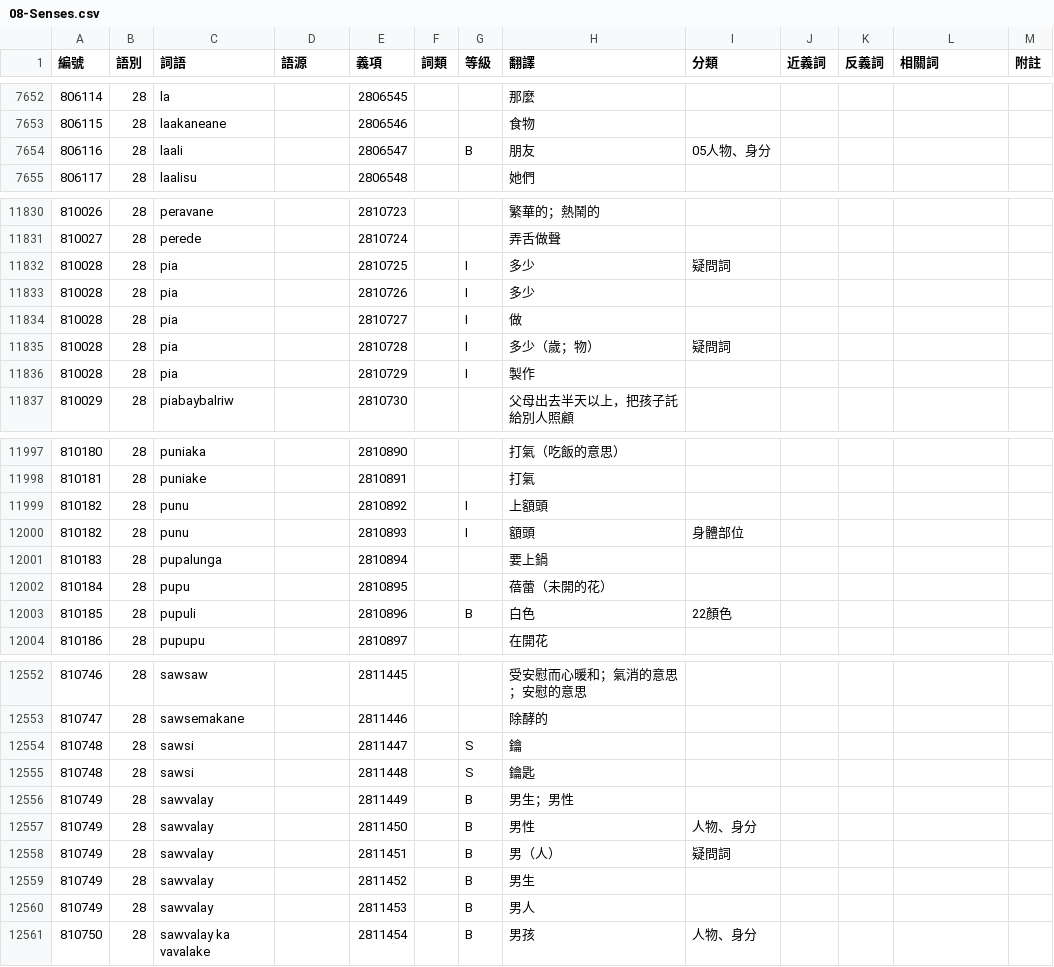
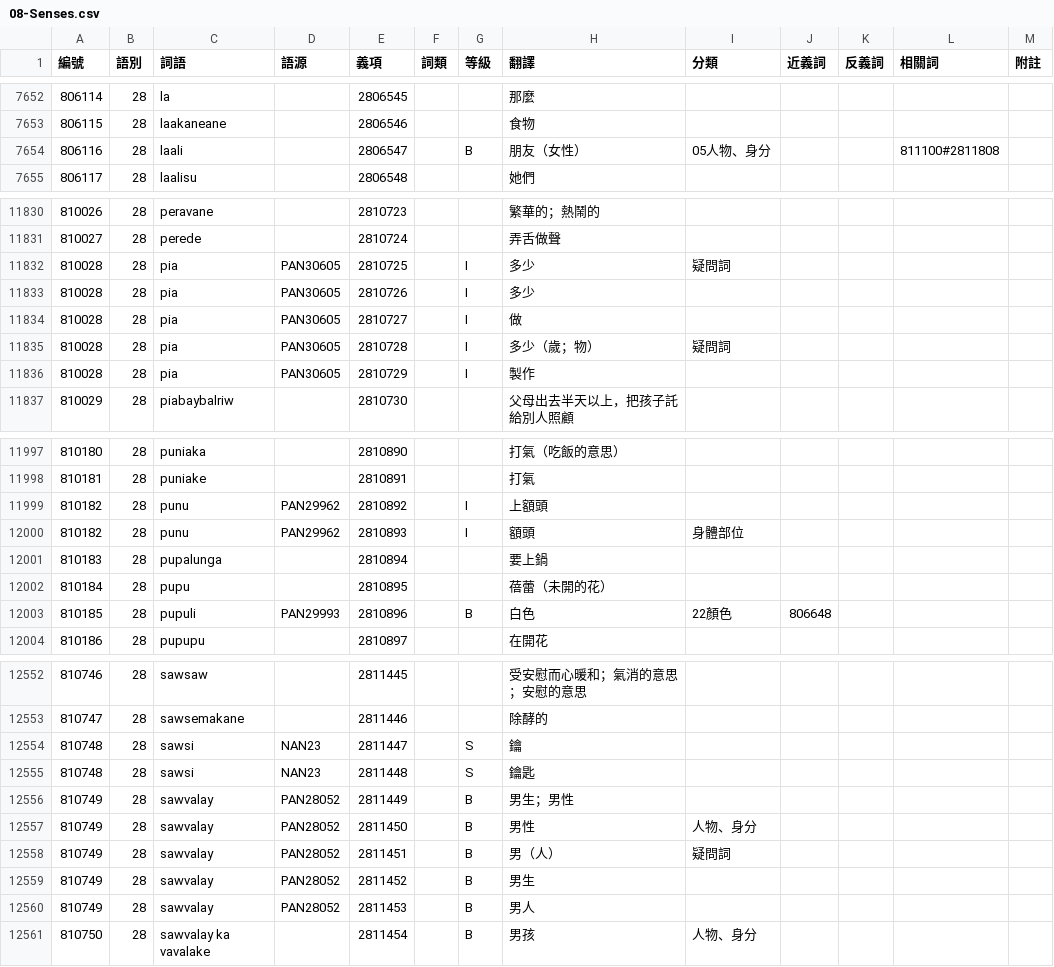
Before and after one commit to haiangdict/HLDDru, a CSV file: data/08-Senses.csv, drawn as a sheet; only a part is shown, gaps mark what is left out; the diff covers the shown part only.

```diff
--- a/data/08-Senses.csv
+++ b/data/08-Senses.csv
@@ -7653,3 +7653,3 @@
 806115,28,laakaneane,,2806546,,,食物,,,,,
-806116,28,laali,,2806547,,B,朋友,05人物、身分,,,,
+806116,28,laali,,2806547,,B,朋友（女性）,05人物、身分,,,811100#2811808,
 806117,28,laalisu,,2806548,,,她們,,,,,
@@ -11831,7 +11831,7 @@
 810027,28,perede,,2810724,,,弄舌做聲,,,,,
-810028,28,pia,,2810725,,I,多少,疑問詞,,,,
-810028,28,pia,,2810726,,I,多少,,,,,
-810028,28,pia,,2810727,,I,做,,,,,
-810028,28,pia,,2810728,,I,多少（歲；物）,疑問詞,,,,
-810028,28,pia,,2810729,,I,製作,,,,,
+810028,28,pia,PAN30605,2810725,,I,多少,疑問詞,,,,
+810028,28,pia,PAN30605,2810726,,I,多少,,,,,
+810028,28,pia,PAN30605,2810727,,I,做,,,,,
+810028,28,pia,PAN30605,2810728,,I,多少（歲；物）,疑問詞,,,,
+810028,28,pia,PAN30605,2810729,,I,製作,,,,,
 810029,28,piabaybalriw,,2810730,,,父母出去半天以上，把孩子託給別人照顧,,,,,
@@ -11998,7 +11998,7 @@
 810181,28,puniake,,2810891,,,打氣,,,,,
-810182,28,punu,,2810892,,I,上額頭,,,,,
-810182,28,punu,,2810893,,I,額頭,身體部位,,,,
+810182,28,punu,PAN29962,2810892,,I,上額頭,,,,,
+810182,28,punu,PAN29962,2810893,,I,額頭,身體部位,,,,
 810183,28,pupalunga,,2810894,,,要上鍋,,,,,
 810184,28,pupu,,2810895,,,蓓蕾（未開的花）,,,,,
-810185,28,pupuli,,2810896,,B,白色,22顏色,,,,
+810185,28,pupuli,PAN29993,2810896,,B,白色,22顏色,806648,,,
 810186,28,pupupu,,2810897,,,在開花,,,,,
@@ -12553,9 +12553,9 @@
 810747,28,sawsemakane,,2811446,,,除酵的,,,,,
-810748,28,sawsi,,2811447,,S,鑰,,,,,
-810748,28,sawsi,,2811448,,S,鑰匙,,,,,
-810749,28,sawvalay,,2811449,,B,男生；男性,,,,,
-810749,28,sawvalay,,2811450,,B,男性,人物、身分,,,,
-810749,28,sawvalay,,2811451,,B,男（人）,疑問詞,,,,
-810749,28,sawvalay,,2811452,,B,男生,,,,,
-810749,28,sawvalay,,2811453,,B,男人,,,,,
+810748,28,sawsi,NAN23,2811447,,S,鑰,,,,,
+810748,28,sawsi,NAN23,2811448,,S,鑰匙,,,,,
+810749,28,sawvalay,PAN28052,2811449,,B,男生；男性,,,,,
+810749,28,sawvalay,PAN28052,2811450,,B,男性,人物、身分,,,,
+810749,28,sawvalay,PAN28052,2811451,,B,男（人）,疑問詞,,,,
+810749,28,sawvalay,PAN28052,2811452,,B,男生,,,,,
+810749,28,sawvalay,PAN28052,2811453,,B,男人,,,,,
 810750,28,sawvalay ka vavalake,,2811454,,B,男孩,人物、身分,,,,
```
Also changed, not shown: 60 edited cells elsewhere in this file, data/08-Etymology.csv, data/08-Lemmata.csv, 1 other file.
